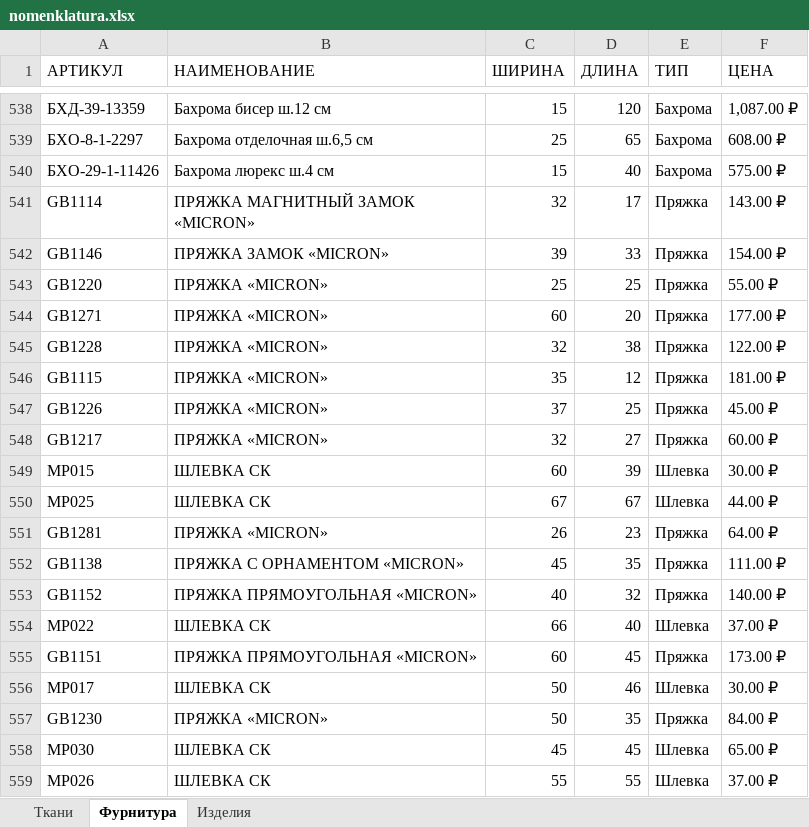
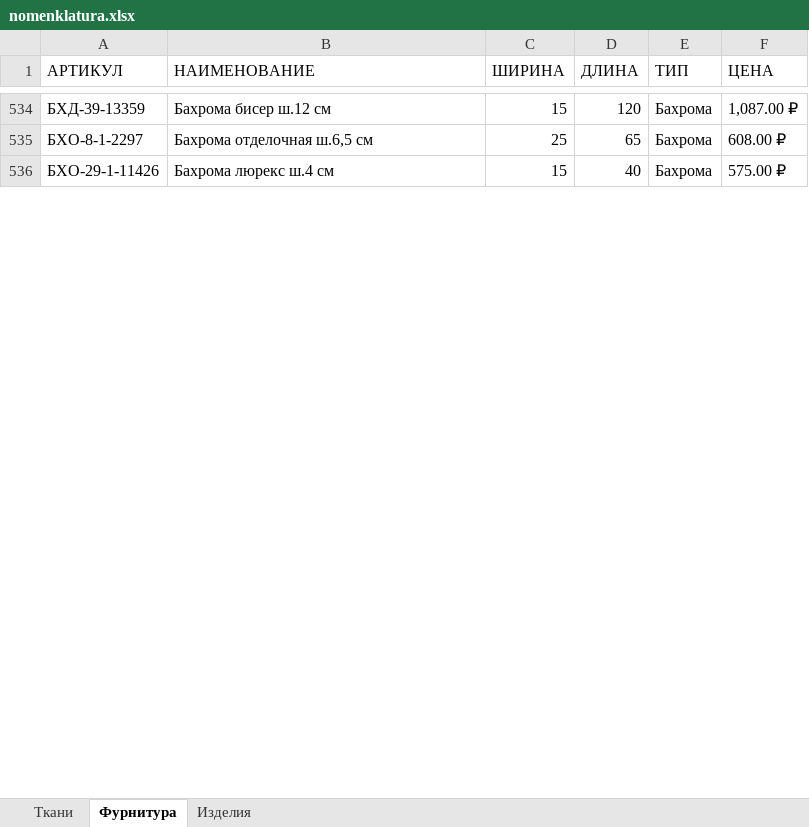
Before and after one commit to 01000010/utro_wpf, an Excel workbook: utro_wpf/DB_Data/nomenklatura.xlsx, sheet Фурнитура, drawn as a sheet; only a part is shown, gaps mark what is left out; values as stored, in another font and other column widths than the file's, no cell formats; the diff covers the shown part only; the diff names each change by its address in the sheet, - before the commit and + after, or states it on an @@ line.

```diff
--- a/utro_wpf/DB_Data/nomenklatura.xlsx (sheet Фурнитура)
+++ b/utro_wpf/DB_Data/nomenklatura.xlsx (sheet Фурнитура)
-row 541: GB1114 | ПРЯЖКА МАГНИТНЫЙ ЗАМОК «MICRON» | 32 | 17 | Пряжка | 143.00 ₽
-row 542: GB1146 | ПРЯЖКА ЗАМОК «MICRON» | 39 | 33 | Пряжка | 154.00 ₽
-row 543: GB1220 | ПРЯЖКА «MICRON» | 25 | 25 | Пряжка | 55.00 ₽
-row 544: GB1271 | ПРЯЖКА «MICRON» | 60 | 20 | Пряжка | 177.00 ₽
-row 545: GB1228 | ПРЯЖКА «MICRON» | 32 | 38 | Пряжка | 122.00 ₽
-row 546: GB1115 | ПРЯЖКА «MICRON» | 35 | 12 | Пряжка | 181.00 ₽
-row 547: GB1226 | ПРЯЖКА «MICRON» | 37 | 25 | Пряжка | 45.00 ₽
-row 548: GB1217 | ПРЯЖКА «MICRON» | 32 | 27 | Пряжка | 60.00 ₽
-row 549: MP015 | ШЛЕВКА СК | 60 | 39 | Шлевка | 30.00 ₽
-row 550: MP025 | ШЛЕВКА СК | 67 | 67 | Шлевка | 44.00 ₽
-row 551: GB1281 | ПРЯЖКА «MICRON» | 26 | 23 | Пряжка | 64.00 ₽
-row 552: GB1138 | ПРЯЖКА С ОРНАМЕНТОМ «MICRON» | 45 | 35 | Пряжка | 111.00 ₽
-row 553: GB1152 | ПРЯЖКА ПРЯМОУГОЛЬНАЯ «MICRON» | 40 | 32 | Пряжка | 140.00 ₽
-row 554: MP022 | ШЛЕВКА СК | 66 | 40 | Шлевка | 37.00 ₽
-row 555: GB1151 | ПРЯЖКА ПРЯМОУГОЛЬНАЯ «MICRON» | 60 | 45 | Пряжка | 173.00 ₽
-row 556: MP017 | ШЛЕВКА СК | 50 | 46 | Шлевка | 30.00 ₽
-row 557: GB1230 | ПРЯЖКА «MICRON» | 50 | 35 | Пряжка | 84.00 ₽
-row 558: MP030 | ШЛЕВКА СК | 45 | 45 | Шлевка | 65.00 ₽
-row 559: MP026 | ШЛЕВКА СК | 55 | 55 | Шлевка | 37.00 ₽
```
Also changed, not shown: 202 removed rows elsewhere in this sheet, sheet Изделия, sheet Ткани, cell formats, 2 other files.
